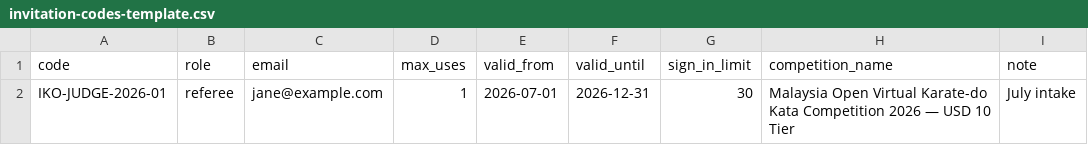
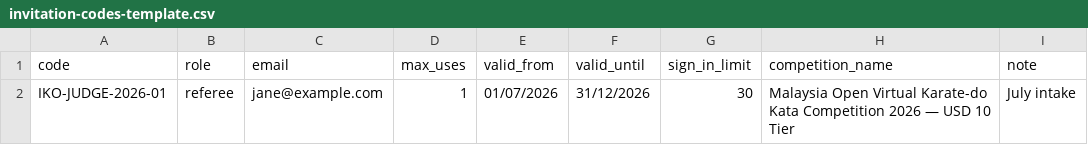
Before and after one commit to SKKIM5242/malaysia-iko-gojuryu-kata-competition, a CSV file: public/invitation-codes-template.csv, drawn as a sheet.

Commit message:
Standardize remaining dates to DD/MM/YYYY across tables and CSV
Display fixes (were bypassing the existing formatDate/formatDOB
standard with raw ISO strings):
- InvitationCodeList: Valid From/Until columns (screen + CSV), used by
  all 8 admin pages that embed it (accounts, audience, organizers,
  participants, referees, schools, senseis, support).
- Judging page CSV export "Submitted" column.
- Email Verifications table/CSV "Verified" status text.
- Access Matrix announcement title/body snapshot date.

CSV upload/download date format, standardized to DD/MM/YYYY
(matching what Participants/Bulk-Registration already required, and
what the single-record "Add" forms for these same entities already
use via the masked DateOfBirthField):
- Senseis, Referees, Organizers, Support, Students bulk upload: date
  of birth (and Students' join_date) now parsed as DD/MM/YYYY instead
  of raw ISO, with a clear "invalid date" error instead of silently
  storing garbage. Notes and templates updated to match.
- Invitation Codes bulk upload/export: valid_from/valid_until now
  round-trip as DD/MM/YYYY instead of raw ISO both ways.
- Sign-in Role Defaults CSV export: valid_from/valid_until now
  formatted to match what its own uploader already expects, fixing a
  round-trip mismatch (export emitted ISO, upload required DD/MM/YYYY).

```diff
--- a/public/invitation-codes-template.csv
+++ b/public/invitation-codes-template.csv
@@ -1,2 +1,2 @@
 code|role|email|max_uses|valid_from|valid_until|sign_in_limit|competition_name|note
-IKO-JUDGE-2026-01|referee|jane@example.com|1|2026-07-01|2026-12-31|30|Malaysia Open Virtual Karate-do Kata Competition 2026 — USD 10 Tier|July intake
+IKO-JUDGE-2026-01|referee|jane@example.com|1|01/07/2026|31/12/2026|30|Malaysia Open Virtual Karate-do Kata Competition 2026 — USD 10 Tier|July intake
```
Also changed, not shown: public/organizers-template.csv, public/referees-template.csv, 14 other files.
